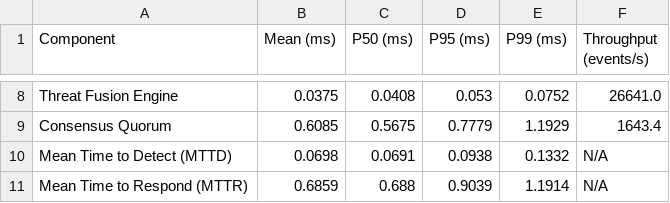
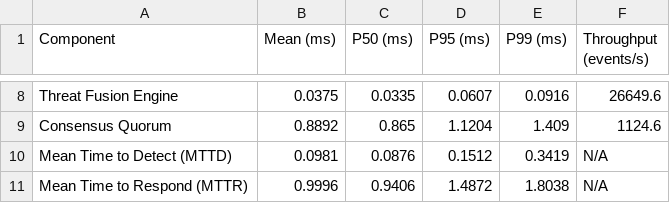
Before and after one commit to prathmesh-nitnaware/AEGIS, a CSV file: experiments/benchmarks/benchmark_results.csv, drawn as a sheet; only a part is shown, gaps mark what is left out; the diff covers the shown part only; the diff names each change by its address in the sheet, - before the commit and + after, or states it on an @@ line.

```diff
--- a/experiments/benchmarks/benchmark_results.csv
+++ b/experiments/benchmarks/benchmark_results.csv
-C8 (P50 (ms)): 0.0408
+C8 (P50 (ms)): 0.0335
-D8 (P95 (ms)): 0.053
+D8 (P95 (ms)): 0.0607
-E8 (P99 (ms)): 0.0752
+E8 (P99 (ms)): 0.0916
-F8 (Throughput (events/s)): 26641.0
+F8 (Throughput (events/s)): 26649.6
-B9 (Mean (ms)): 0.6085
+B9 (Mean (ms)): 0.8892
-C9 (P50 (ms)): 0.5675
+C9 (P50 (ms)): 0.865
-D9 (P95 (ms)): 0.7779
+D9 (P95 (ms)): 1.1204
-E9 (P99 (ms)): 1.1929
+E9 (P99 (ms)): 1.409
-F9 (Throughput (events/s)): 1643.4
+F9 (Throughput (events/s)): 1124.6
-B10 (Mean (ms)): 0.0698
+B10 (Mean (ms)): 0.0981
-C10 (P50 (ms)): 0.0691
+C10 (P50 (ms)): 0.0876
-D10 (P95 (ms)): 0.0938
+D10 (P95 (ms)): 0.1512
-E10 (P99 (ms)): 0.1332
+E10 (P99 (ms)): 0.3419
-B11 (Mean (ms)): 0.6859
+B11 (Mean (ms)): 0.9996
-C11 (P50 (ms)): 0.688
+C11 (P50 (ms)): 0.9406
-D11 (P95 (ms)): 0.9039
+D11 (P95 (ms)): 1.4872
-E11 (P99 (ms)): 1.1914
+E11 (P99 (ms)): 1.8038
```
Also changed, not shown: 30 edited cells elsewhere in this file, 16 other files.
